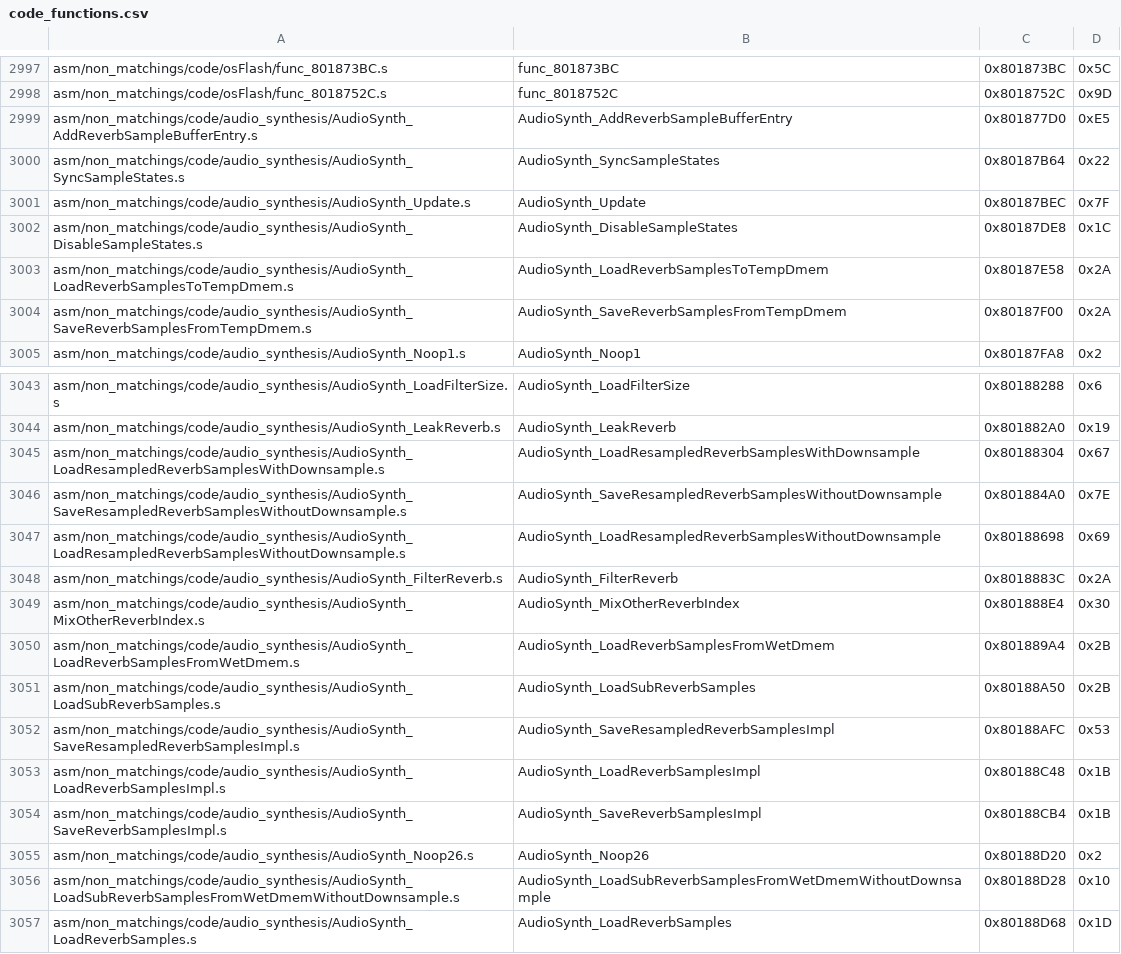
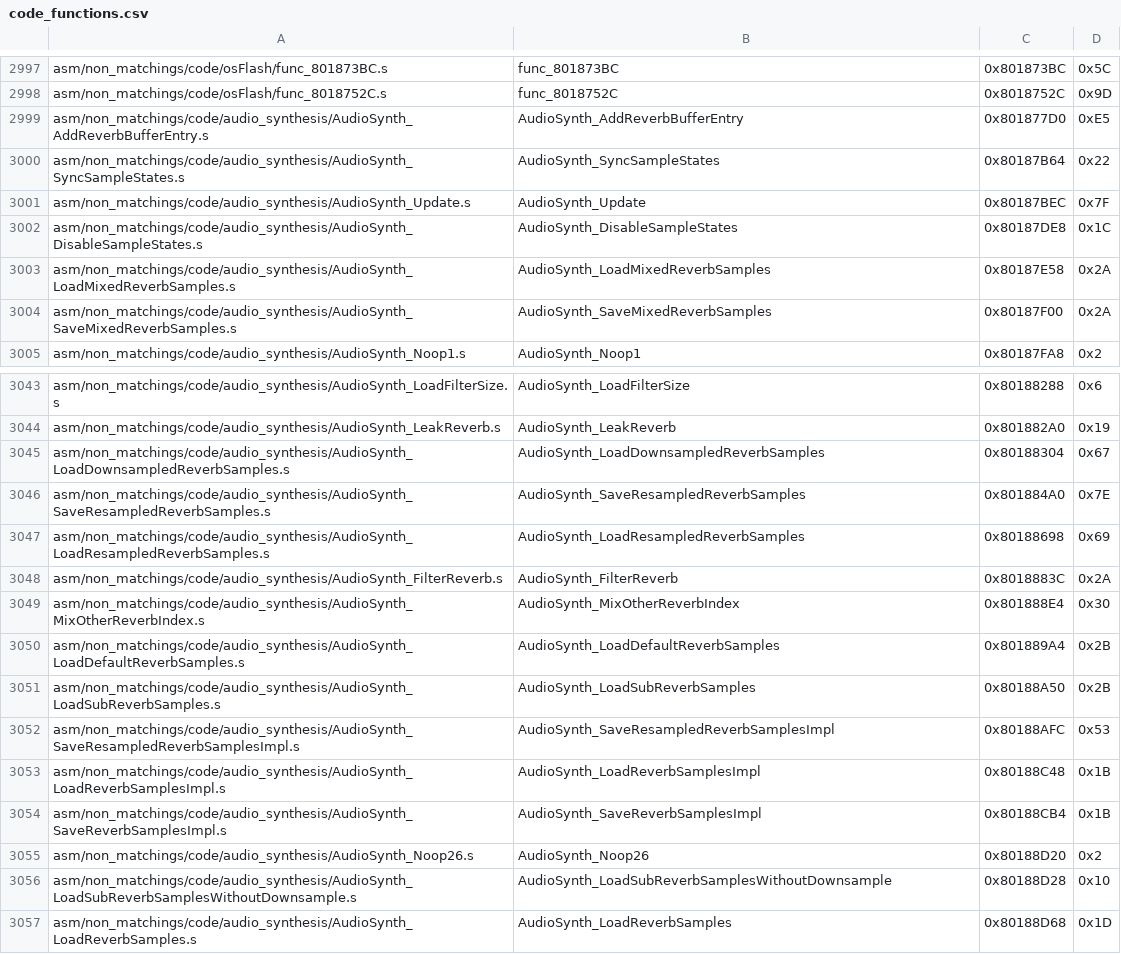
Before and after one commit to engineer124/mm, a CSV file: tools/sizes/code_functions.csv, drawn as a sheet; only a part is shown, gaps mark what is left out.

Commit message:
more synth docs

```diff
--- a/tools/sizes/code_functions.csv
+++ b/tools/sizes/code_functions.csv
@@ -2998,3 +2998,3 @@ asm/non_matchings/code/osFlash/func_801873BC.s,func_801873BC,0x801873BC,0x5C
 asm/non_matchings/code/osFlash/func_8018752C.s,func_8018752C,0x8018752C,0x9D
-asm/non_matchings/code/audio_synthesis/AudioSynth_AddReverbSampleBufferEntry.s,AudioSynth_AddReverbSampleBufferEntry,0x801877D0,0xE5
+asm/non_matchings/code/audio_synthesis/AudioSynth_AddReverbBufferEntry.s,AudioSynth_AddReverbBufferEntry,0x801877D0,0xE5
 asm/non_matchings/code/audio_synthesis/AudioSynth_SyncSampleStates.s,AudioSynth_SyncSampleStates,0x80187B64,0x22
@@ -3002,4 +3002,4 @@ asm/non_matchings/code/audio_synthesis/AudioSynth_Update.s,AudioSynth_Update,0x8
 asm/non_matchings/code/audio_synthesis/AudioSynth_DisableSampleStates.s,AudioSynth_DisableSampleStates,0x80187DE8,0x1C
-asm/non_matchings/code/audio_synthesis/AudioSynth_LoadReverbSamplesToTempDmem.s,AudioSynth_LoadReverbSamplesToTempDmem,0x80187E58,0x2A
-asm/non_matchings/code/audio_synthesis/AudioSynth_SaveReverbSamplesFromTempDmem.s,AudioSynth_SaveReverbSamplesFromTempDmem,0x80187F00,0x2A
+asm/non_matchings/code/audio_synthesis/AudioSynth_LoadMixedReverbSamples.s,AudioSynth_LoadMixedReverbSamples,0x80187E58,0x2A
+asm/non_matchings/code/audio_synthesis/AudioSynth_SaveMixedReverbSamples.s,AudioSynth_SaveMixedReverbSamples,0x80187F00,0x2A
 asm/non_matchings/code/audio_synthesis/AudioSynth_Noop1.s,AudioSynth_Noop1,0x80187FA8,0x2
@@ -3044,8 +3044,8 @@ asm/non_matchings/code/audio_synthesis/AudioSynth_LoadFilterSize.s,AudioSynth_Lo
 asm/non_matchings/code/audio_synthesis/AudioSynth_LeakReverb.s,AudioSynth_LeakReverb,0x801882A0,0x19
-asm/non_matchings/code/audio_synthesis/AudioSynth_LoadResampledReverbSamplesWithDownsample.s,AudioSynth_LoadResampledReverbSamplesWithDownsample,0x80188304,0x67
-asm/non_matchings/code/audio_synthesis/AudioSynth_SaveResampledReverbSamplesWithoutDownsample.s,AudioSynth_SaveResampledReverbSamplesWithoutDownsample,0x801884A0,0x7E
-asm/non_matchings/code/audio_synthesis/AudioSynth_LoadResampledReverbSamplesWithoutDownsample.s,AudioSynth_LoadResampledReverbSamplesWithoutDownsample,0x80188698,0x69
+asm/non_matchings/code/audio_synthesis/AudioSynth_LoadDownsampledReverbSamples.s,AudioSynth_LoadDownsampledReverbSamples,0x80188304,0x67
+asm/non_matchings/code/audio_synthesis/AudioSynth_SaveResampledReverbSamples.s,AudioSynth_SaveResampledReverbSamples,0x801884A0,0x7E
+asm/non_matchings/code/audio_synthesis/AudioSynth_LoadResampledReverbSamples.s,AudioSynth_LoadResampledReverbSamples,0x80188698,0x69
 asm/non_matchings/code/audio_synthesis/AudioSynth_FilterReverb.s,AudioSynth_FilterReverb,0x8018883C,0x2A
 asm/non_matchings/code/audio_synthesis/AudioSynth_MixOtherReverbIndex.s,AudioSynth_MixOtherReverbIndex,0x801888E4,0x30
-asm/non_matchings/code/audio_synthesis/AudioSynth_LoadReverbSamplesFromWetDmem.s,AudioSynth_LoadReverbSamplesFromWetDmem,0x801889A4,0x2B
+asm/non_matchings/code/audio_synthesis/AudioSynth_LoadDefaultReverbSamples.s,AudioSynth_LoadDefaultReverbSamples,0x801889A4,0x2B
 asm/non_matchings/code/audio_synthesis/AudioSynth_LoadSubReverbSamples.s,AudioSynth_LoadSubReverbSamples,0x80188A50,0x2B
@@ -3055,3 +3055,3 @@ asm/non_matchings/code/audio_synthesis/AudioSynth_SaveReverbSamplesImpl.s,AudioS
 asm/non_matchings/code/audio_synthesis/AudioSynth_Noop26.s,AudioSynth_Noop26,0x80188D20,0x2
-asm/non_matchings/code/audio_synthesis/AudioSynth_LoadSubReverbSamplesFromWetDmemWithoutDownsample.s,AudioSynth_LoadSubReverbSamplesFromWetDmemWithoutDownsample,0x80188D28,0x10
+asm/non_matchings/code/audio_synthesis/AudioSynth_LoadSubReverbSamplesWithoutDownsample.s,AudioSynth_LoadSubReverbSamplesWithoutDownsample,0x80188D28,0x10
 asm/non_matchings/code/audio_synthesis/AudioSynth_LoadReverbSamples.s,AudioSynth_LoadReverbSamples,0x80188D68,0x1D
```
Also changed, not shown: 3 other files.
